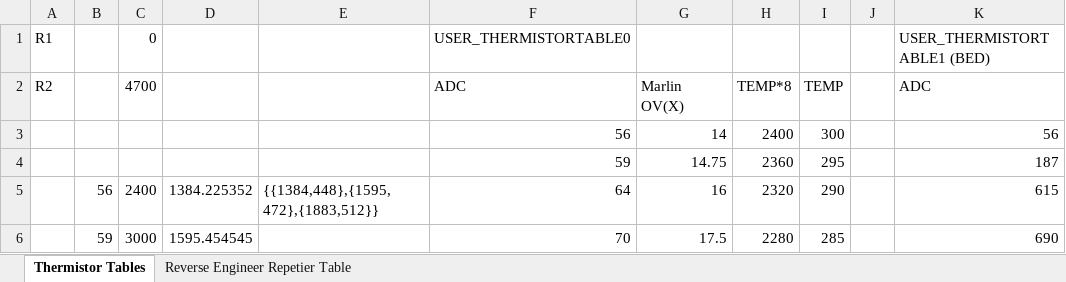
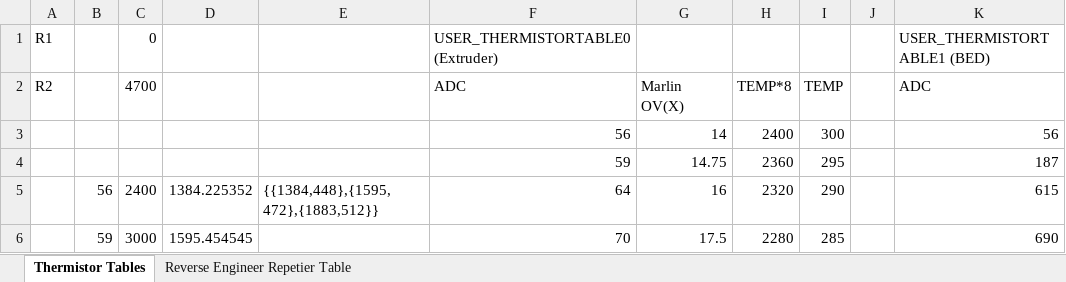
Before and after one commit to perivar/PulpitRockCNC3D, an Excel workbook: Firmware/P802M_8_Repetier_Thermistor_Tables.xlsx, sheet Thermistor Tables, drawn as a sheet; only a part is shown; values as stored, in another font and other column widths than the file's, no borders; the diff names each change by its address in the sheet, - before the commit and + after, or states it on an @@ line.

Commit message:
Modified the thermistor tables, updated the pulpit scad, added zonestar sd card contents and 3d models for upgrades to zonestar p802m

```diff
--- a/Firmware/P802M_8_Repetier_Thermistor_Tables.xlsx (sheet Thermistor Tables)
+++ b/Firmware/P802M_8_Repetier_Thermistor_Tables.xlsx (sheet Thermistor Tables)
-F1: USER_THERMISTORTABLE0
+F1: USER_THERMISTORTABLE0 (Extruder)
```
Also changed, not shown: 18 other files.
